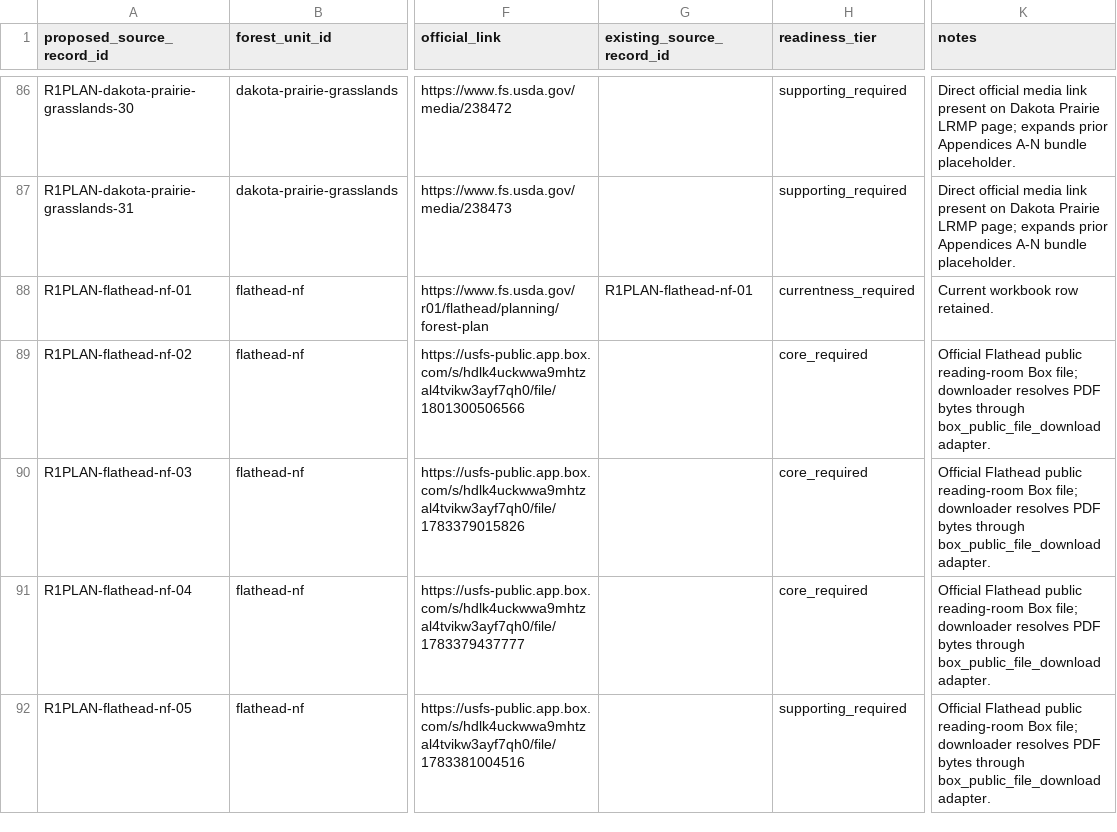
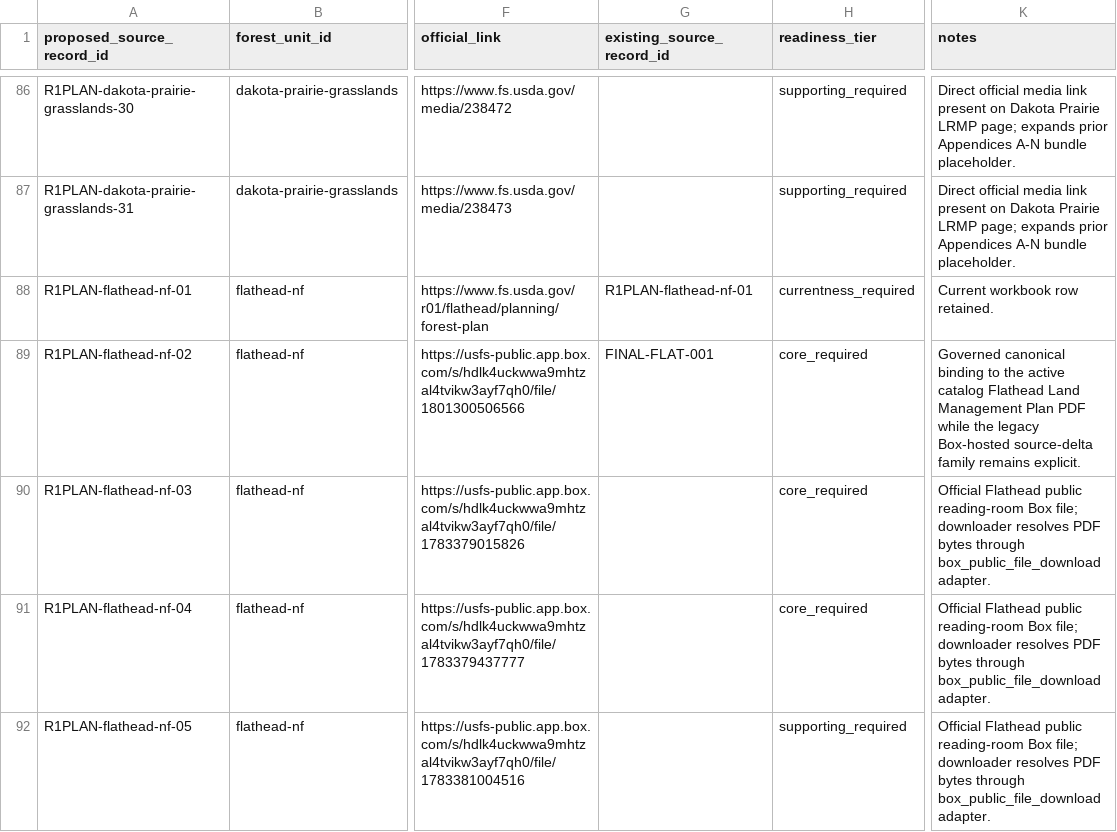
Before and after one commit to chunkstand/r1_EA_compliance, a CSV file: config/r1_forest_plan_document_register_draft.csv, drawn as a sheet; only a part is shown, gaps mark what is left out; the diff names each change by its address in the sheet, - before the commit and + after, or states it on an @@ line.

Commit message:
Resolve Flathead inventory and canonical retrieval contract

```diff
--- a/config/r1_forest_plan_document_register_draft.csv
+++ b/config/r1_forest_plan_document_register_draft.csv
-G89 (existing_source_record_id): (empty)
+G89 (existing_source_record_id): FINAL-FLAT-001
-K89 (notes): Official Flathead public reading-room Box file; downloader resolves PDF bytes through box_public_file_download adapter.
+K89 (notes): Governed canonical binding to the active catalog Flathead Land Management Plan PDF while the legacy Box-hosted source-delta family remains explicit.
```
Also changed, not shown: 19 other files.
